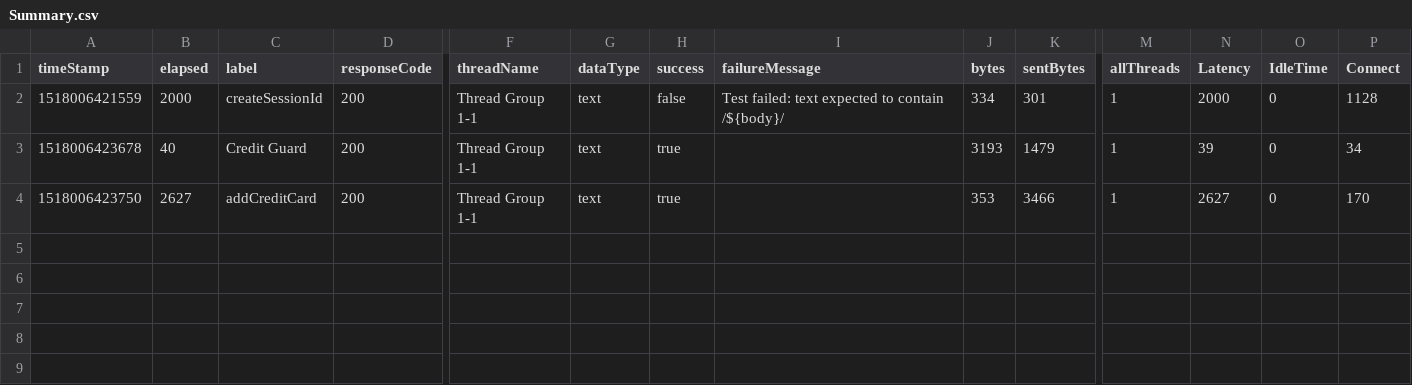
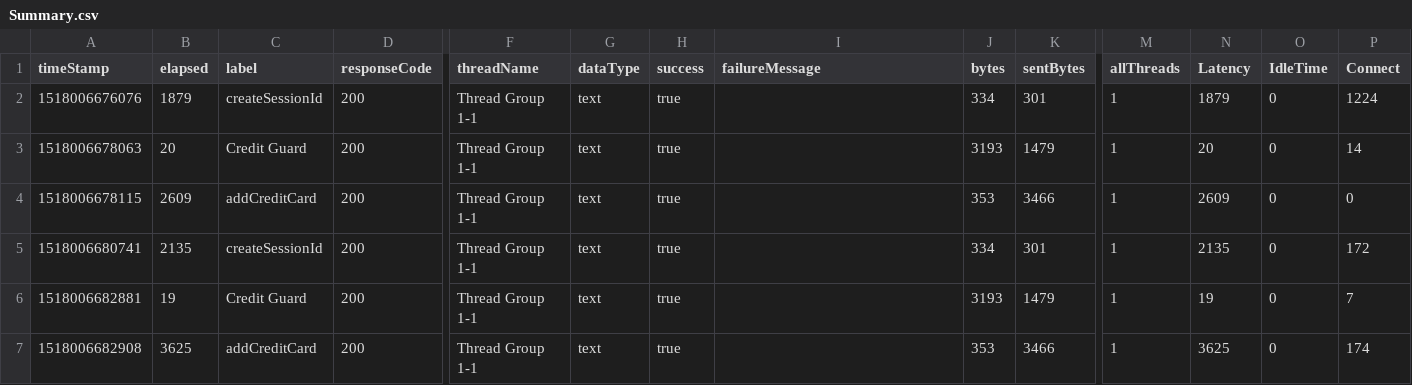
Before and after one commit to hodkashtan/pazJmeter, a CSV file: bin/Summary.csv, drawn as a sheet; only a part is shown, gaps mark what is left out; rows hold the shown columns only; the diff names each change by its address in the sheet, - before the commit and + after, or states it on an @@ line.

Commit message:
added Add_Credit_Card_02-07-18--12:31:13 results

```diff
--- a/bin/Summary.csv
+++ b/bin/Summary.csv
-A2 (timeStamp): 1518006421559
+A2 (timeStamp): 1518006676076
-B2 (elapsed): 2000
+B2 (elapsed): 1879
-H2 (success): false
+H2 (success): true
-I2 (failureMessage): Test failed: text expected to contain /${body}/
+I2 (failureMessage): (empty)
-N2 (Latency): 2000
+N2 (Latency): 1879
-P2 (Connect): 1128
+P2 (Connect): 1224
-A3 (timeStamp): 1518006423678
+A3 (timeStamp): 1518006678063
-B3 (elapsed): 40
+B3 (elapsed): 20
-N3 (Latency): 39
+N3 (Latency): 20
-P3 (Connect): 34
+P3 (Connect): 14
-A4 (timeStamp): 1518006423750
+A4 (timeStamp): 1518006678115
-B4 (elapsed): 2627
+B4 (elapsed): 2609
-N4 (Latency): 2627
+N4 (Latency): 2609
-P4 (Connect): 170
+P4 (Connect): 0
+row 5: 1518006680741 | 2135 | createSessionId | 200 | Thread Group 1-1 | text | true |  | 334 | 301 | 1 | 2135 | 0 | 172
+row 6: 1518006682881 | 19 | Credit Guard | 200 | Thread Group 1-1 | text | true |  | 3193 | 1479 | 1 | 19 | 0 | 7
+row 7: 1518006682908 | 3625 | addCreditCard | 200 | Thread Group 1-1 | text | true |  | 353 | 3466 | 1 | 3625 | 0 | 174
```
Also changed, not shown: 9 other files.
